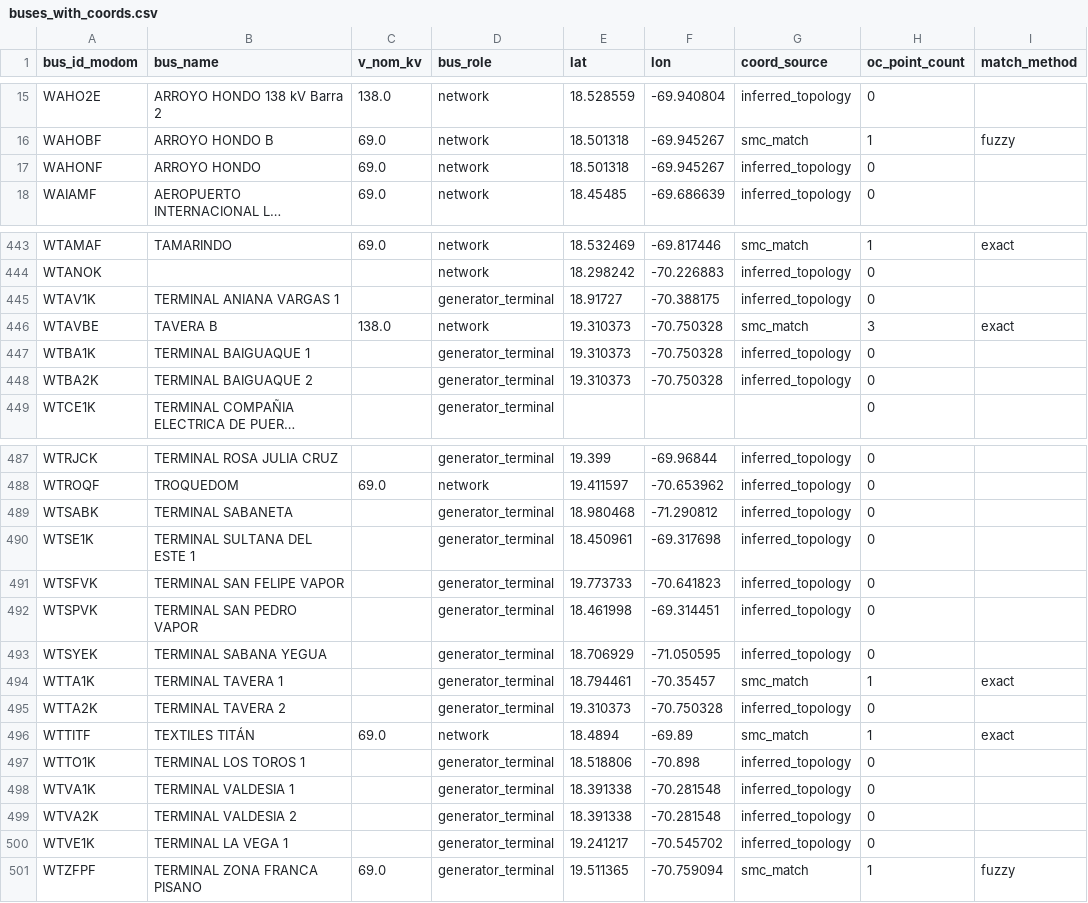
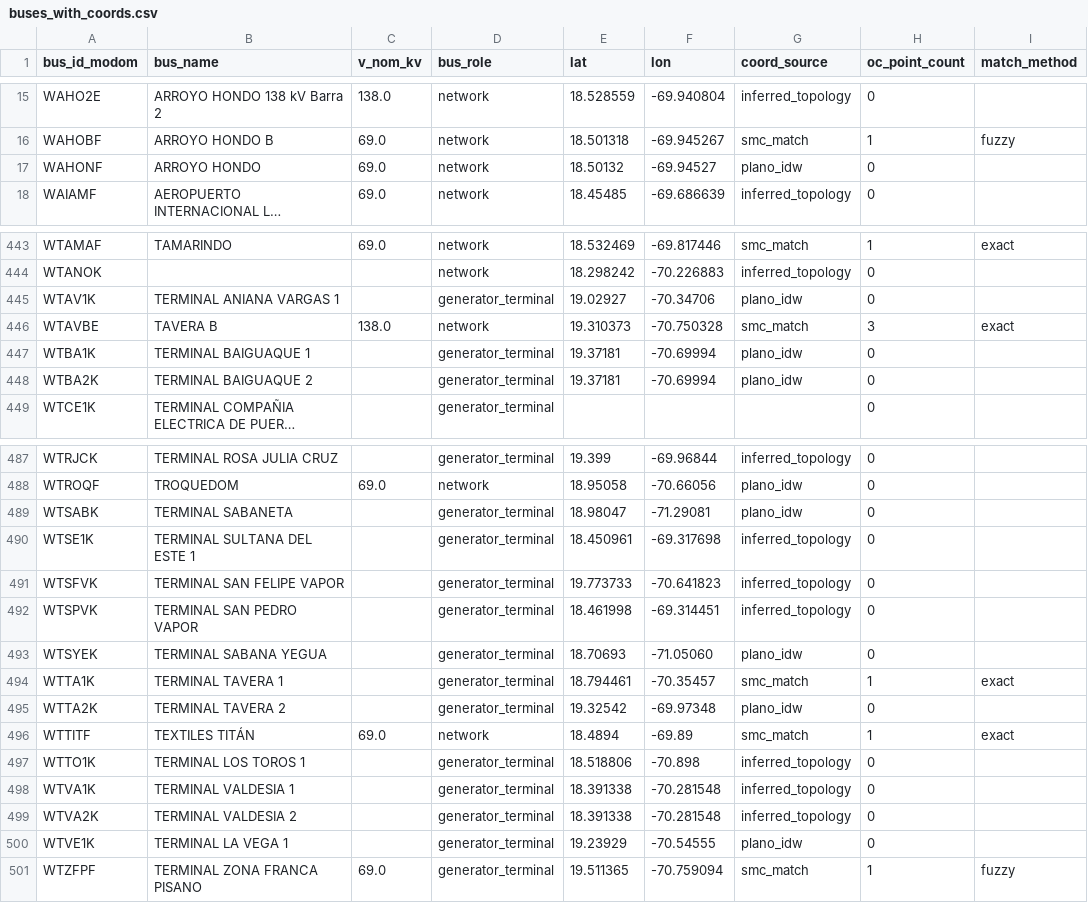
Before and after one commit to FCornielle/modom-pypsa, a CSV file: data/external/buses_with_coords.csv, drawn as a sheet; only a part is shown, gaps mark what is left out; long unchanged cells end in …; the diff covers the shown part only; the diff names each change by its address in the sheet, - before the commit and + after, or states it on an @@ line.

Commit message:
add: planos coordenadas, and improve dashboard

```diff
--- a/data/external/buses_with_coords.csv
+++ b/data/external/buses_with_coords.csv
-E17 (lat): 18.501318
+E17 (lat): 18.50132
-F17 (lon): -69.945267
+F17 (lon): -69.94527
-G17 (coord_source): inferred_topology
+G17 (coord_source): plano_idw
-E445 (lat): 18.91727
+E445 (lat): 19.02927
-F445 (lon): -70.388175
+F445 (lon): -70.34706
-G445 (coord_source): inferred_topology
+G445 (coord_source): plano_idw
-E447:E448 (lat): 19.310373
+E447:E448 (lat): 19.37181
-F447:F448 (lon): -70.750328
+F447:F448 (lon): -70.69994
-G447:G448 (coord_source): inferred_topology
+G447:G448 (coord_source): plano_idw
-E488 (lat): 19.411597
+E488 (lat): 18.95058
-F488 (lon): -70.653962
+F488 (lon): -70.66056
-G488:G489 (coord_source): inferred_topology
+G488:G489 (coord_source): plano_idw
-E489 (lat): 18.980468
+E489 (lat): 18.98047
-F489 (lon): -71.290812
+F489 (lon): -71.29081
-E493 (lat): 18.706929
+E493 (lat): 18.70693
-F493 (lon): -71.050595
+F493 (lon): -71.05060
-G493 (coord_source): inferred_topology
+G493 (coord_source): plano_idw
-E495 (lat): 19.310373
+E495 (lat): 19.32542
-F495 (lon): -70.750328
+F495 (lon): -69.97348
-G495 (coord_source): inferred_topology
+G495 (coord_source): plano_idw
-E500 (lat): 19.241217
+E500 (lat): 19.23929
-F500 (lon): -70.545702
+F500 (lon): -70.54555
-G500 (coord_source): inferred_topology
+G500 (coord_source): plano_idw
```
Also changed, not shown: 91 edited cells elsewhere in this file, 11 other files.
